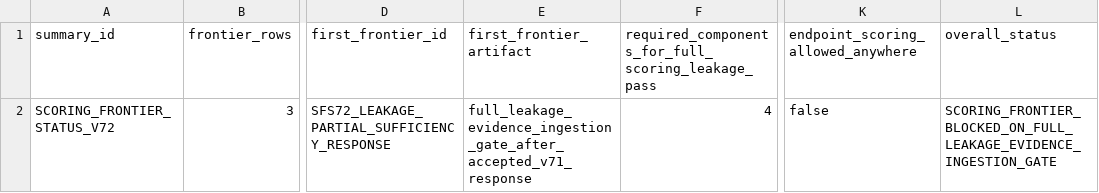
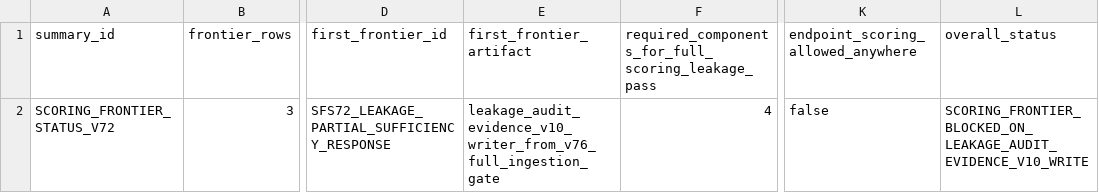
Before and after one commit to tau-core-research/tau-core-galaxy-dark-sector-decision-paper11, a CSV file: data/derived/scoring_frontier_status_summary_v72.csv, drawn as a sheet; only a part is shown, gaps mark what is left out; the diff names each change by its address in the sheet, - before the commit and + after, or states it on an @@ line.

```diff
--- a/data/derived/scoring_frontier_status_summary_v72.csv
+++ b/data/derived/scoring_frontier_status_summary_v72.csv
-E2 (first_frontier_artifact): full_leakage_evidence_ingestion_gate_after_accepted_v71_response
+E2 (first_frontier_artifact): leakage_audit_evidence_v10_writer_from_v76_full_ingestion_gate
-L2 (overall_status): SCORING_FRONTIER_BLOCKED_ON_FULL_LEAKAGE_EVIDENCE_INGESTION_GATE
+L2 (overall_status): SCORING_FRONTIER_BLOCKED_ON_LEAKAGE_AUDIT_EVIDENCE_V10_WRITE
```
Also changed, not shown: data/derived/scoring_frontier_status_v72.csv, 14 other files.
